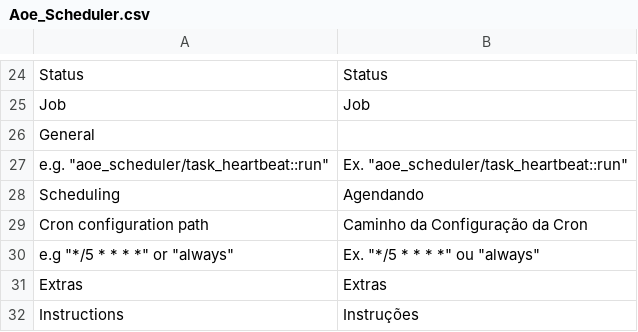
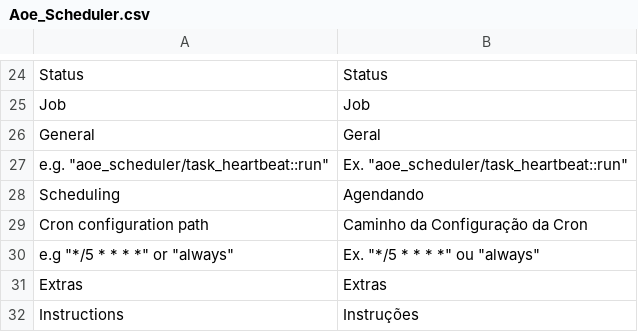
Before and after one commit to AOEpeople/Aoe_Scheduler, a CSV file: app/locale/pt_BR/Aoe_Scheduler.csv, drawn as a sheet; only a part is shown, gaps mark what is left out.

Commit message:
Update Aoe_Scheduler.csv (#367)
Added translation for pt_BR.

```diff
--- a/app/locale/pt_BR/Aoe_Scheduler.csv
+++ b/app/locale/pt_BR/Aoe_Scheduler.csv
@@ -25,3 +25,3 @@
 "Job","Job"
-"General",""
+"General","Geral"
 "e.g. ""aoe_scheduler/task_heartbeat::run""","Ex. ""aoe_scheduler/task_heartbeat::run"""
```
